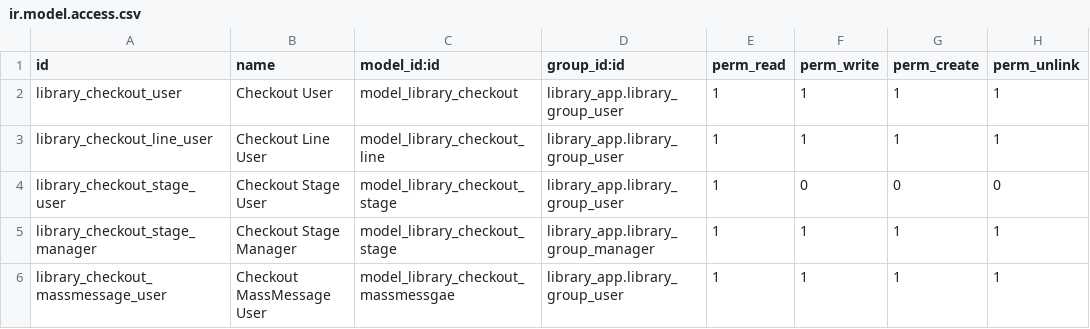
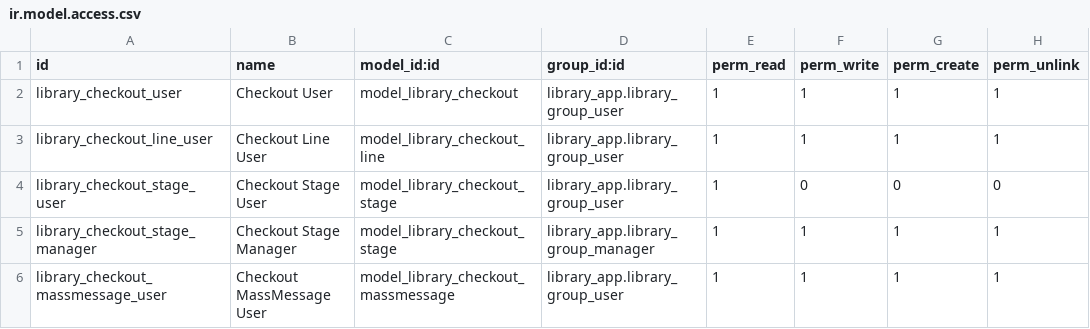
Before and after one commit to trisdoan/library_management_odoo_v15, a CSV file: library_checkout/security/ir.model.access.csv, drawn as a sheet.

Commit message:
fix library checkout and library portal

```diff
--- a/library_checkout/security/ir.model.access.csv
+++ b/library_checkout/security/ir.model.access.csv
@@ -5,2 +5,2 @@ library_checkout_stage_user,Checkout Stage User,model_library_checkout_stage,lib
 library_checkout_stage_manager,Checkout Stage Manager,model_library_checkout_stage,library_app.library_group_manager,1,1,1,1
-library_checkout_massmessage_user,Checkout MassMessage User,model_library_checkout_massmessgae,library_app.library_group_user,1,1,1,1
+library_checkout_massmessage_user,Checkout MassMessage User,model_library_checkout_massmessage,library_app.library_group_user,1,1,1,1
```
Also changed, not shown: 25 other files.
